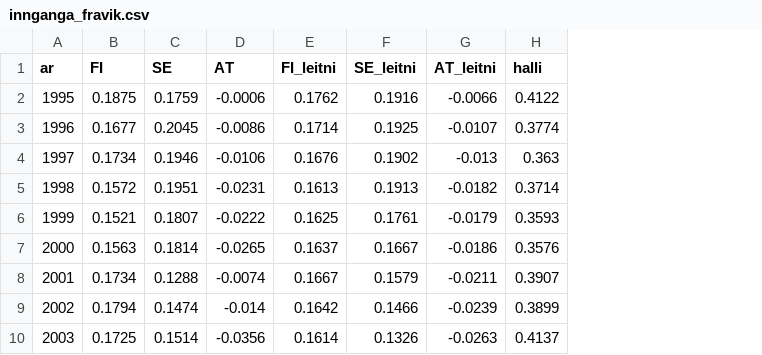
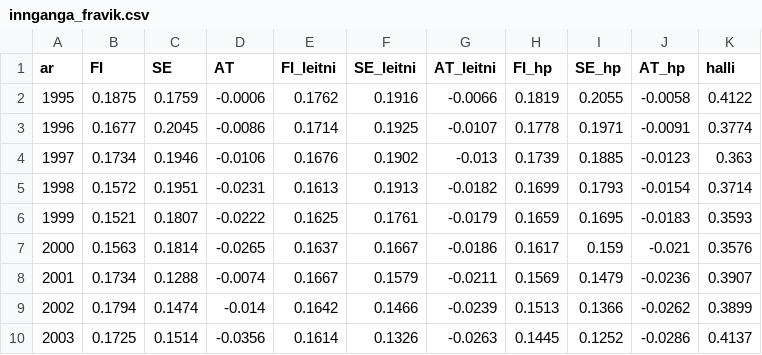
Before and after one commit to gautieggertsson/Afram_Island_Verd, a CSV file: mynd02_verdlag/nidurstodur/innganga_fravik.csv, drawn as a sheet; only a part is shown; the diff names each change by its address in the sheet, - before the commit and + after, or states it on an @@ line.

Commit message:
Framreikningur og fravikasafn: ny forrit framreikningur_naemniprof.py (sameiginlegt veldisferli FI+SE, assert a allar birtar tolur myndar 4) og panel_naemniprof.py (fravikasafn 33 rikja, villuleidretting, hopatafla, ferill Islands), ny mynd gera_mynd6_spa.m (m6_spa); innganga_naemniprof.py og gera_mynd5_innganga.m uppfaerd i HP-siu lambda=100 (MA5 haldid til samanburdar); README: nyjar tolur, keyrslurod, numpy, hash thridju utgafu

```diff
--- a/mynd02_verdlag/nidurstodur/innganga_fravik.csv
+++ b/mynd02_verdlag/nidurstodur/innganga_fravik.csv
+column H (FI_hp), rows 2-10: 0.1819 | 0.1778 | 0.1739 | 0.1699 | 0.1659 | 0.1617 | 0.1569 | 0.1513 | 0.1445
+column I (SE_hp), rows 2-10: 0.2055 | 0.1971 | 0.1885 | 0.1793 | 0.1695 | 0.159 | 0.1479 | 0.1366 | 0.1252
+column J (AT_hp), rows 2-10: -0.0058 | -0.0091 | -0.0123 | -0.0154 | -0.0183 | -0.021 | -0.0236 | -0.0262 | -0.0286
```
Also changed, not shown: 17 other files.
